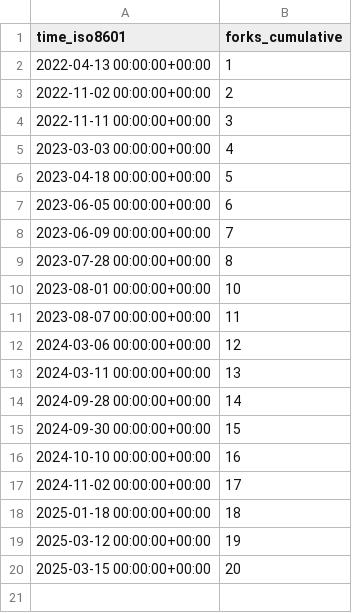
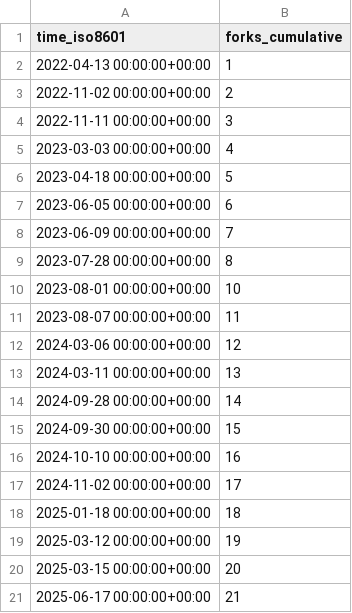
Before and after one commit to PetervanLunteren/AddaxAI, a CSV file: PetervanLunteren/AddaxAI/ghrs-data/forks.csv, drawn as a sheet; the diff names each change by its address in the sheet, - before the commit and + after, or states it on an @@ line.

```diff
--- a/PetervanLunteren/AddaxAI/ghrs-data/forks.csv
+++ b/PetervanLunteren/AddaxAI/ghrs-data/forks.csv
+row 21: 2025-06-17 00:00:00+00:00 | 21
```
